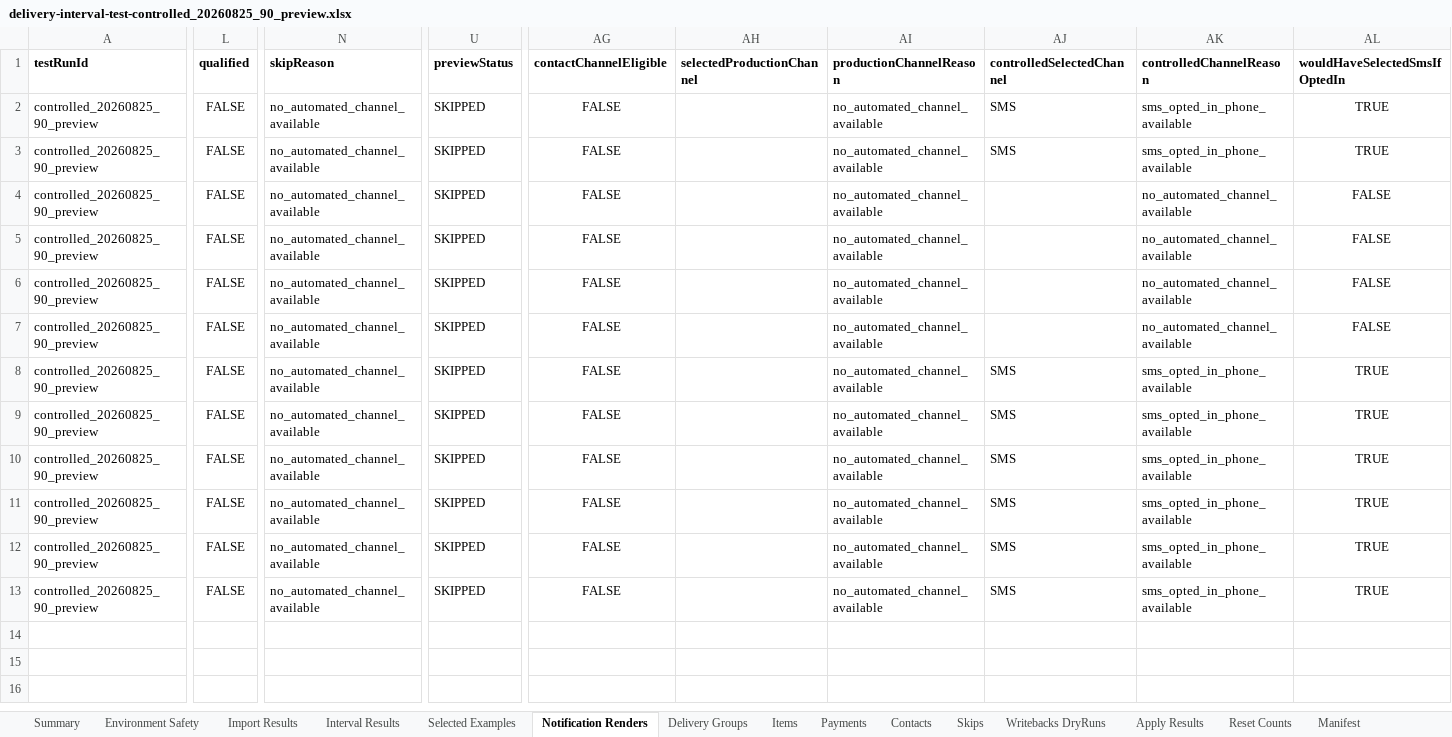
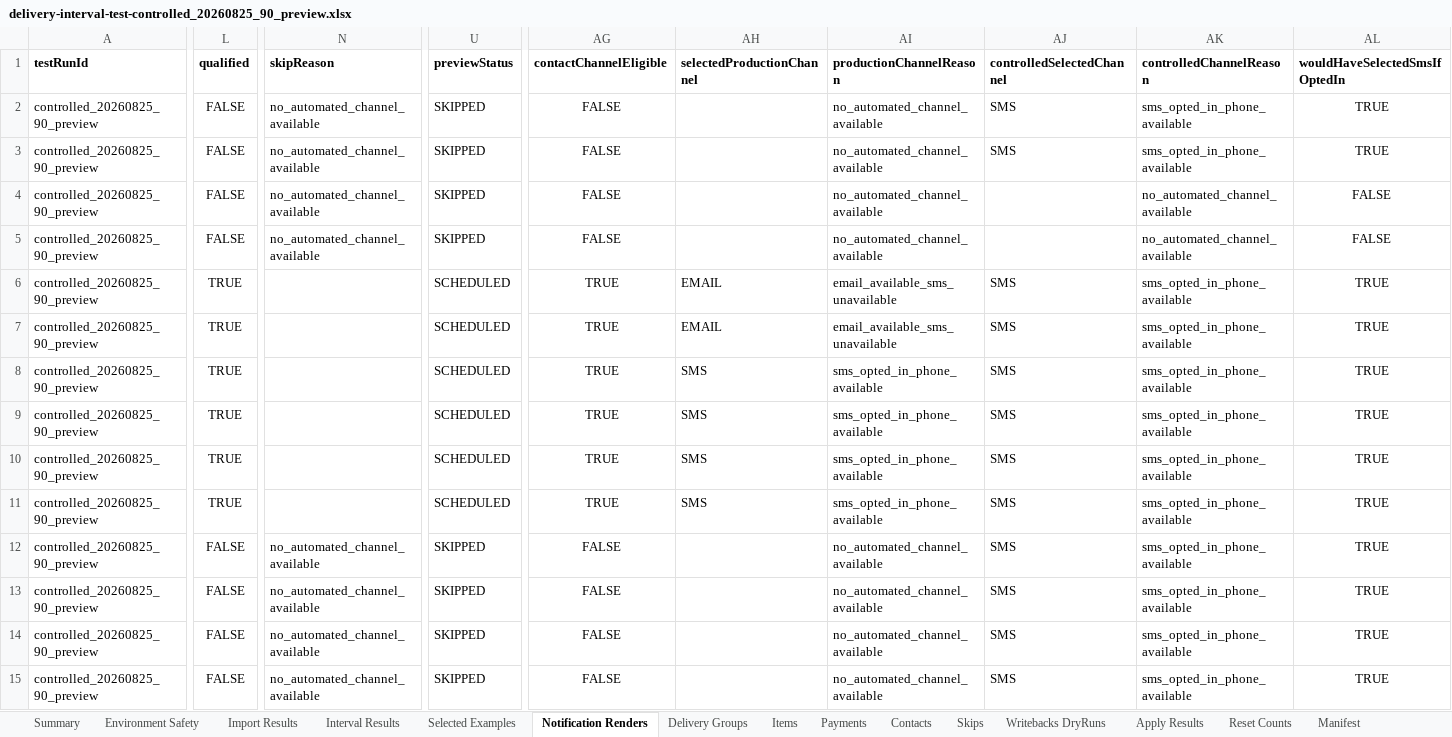
Before and after one commit to Jconte1/mld-delivery, an Excel workbook: artifacts/delivery-interval-test-controlled_20260825_90_preview.xlsx, sheet Notification Renders, drawn as a sheet; only a part is shown, gaps mark what is left out; values as stored, in another font and other column widths than the file's, no borders; rows hold the shown columns only; the diff covers the shown part only; the diff names each change by its address in the sheet, - before the commit and + after, or states it on an @@ line.

```diff
--- a/artifacts/delivery-interval-test-controlled_20260825_90_preview.xlsx (sheet Notification Renders)
+++ b/artifacts/delivery-interval-test-controlled_20260825_90_preview.xlsx (sheet Notification Renders)
-L6:L9 (qualified): FALSE
+L6:L9 (qualified): TRUE
-N6:N9 (skipReason): no_automated_channel_available
+N6:N9 (skipReason): (empty)
-U6:U9 (previewStatus): SKIPPED
+U6:U9 (previewStatus): SCHEDULED
-AG6:AG9 (contactChannelEligible): FALSE
+AG6:AG9 (contactChannelEligible): TRUE
-AH6:AH7 (selectedProductionChannel): (empty)
+AH6:AH7 (selectedProductionChannel): EMAIL
-AI6:AI7 (productionChannelReason): no_automated_channel_available
+AI6:AI7 (productionChannelReason): email_available_sms_unavailable
-AJ6:AJ7 (controlledSelectedChannel): (empty)
+AJ6:AJ7 (controlledSelectedChannel): SMS
-AK6:AK7 (controlledChannelReason): no_automated_channel_available
+AK6:AK7 (controlledChannelReason): sms_opted_in_phone_available
-AL6:AL7 (wouldHaveSelectedSmsIfOptedIn): FALSE
+AL6:AL7 (wouldHaveSelectedSmsIfOptedIn): TRUE
-AH8:AH9 (selectedProductionChannel): (empty)
+AH8:AH9 (selectedProductionChannel): SMS
-AI8:AI9 (productionChannelReason): no_automated_channel_available
+AI8:AI9 (productionChannelReason): sms_opted_in_phone_available
+row 10: controlled_20260825_90_preview | TRUE |  | SCHEDULED | TRUE | SMS | sms_opted_in_phone_available | SMS | sms_opted_in_phone_available | TRUE
+row 11: controlled_20260825_90_preview | TRUE |  | SCHEDULED | TRUE | SMS | sms_opted_in_phone_available | SMS | sms_opted_in_phone_available | TRUE
```
Also changed, not shown: 12 edited cells elsewhere in this sheet, sheet Items, sheet Skips, sheet Interval Results, sheet Contacts, sheet Selected Examples, sheet Delivery Groups, 3 more sheets, 11 other files.
